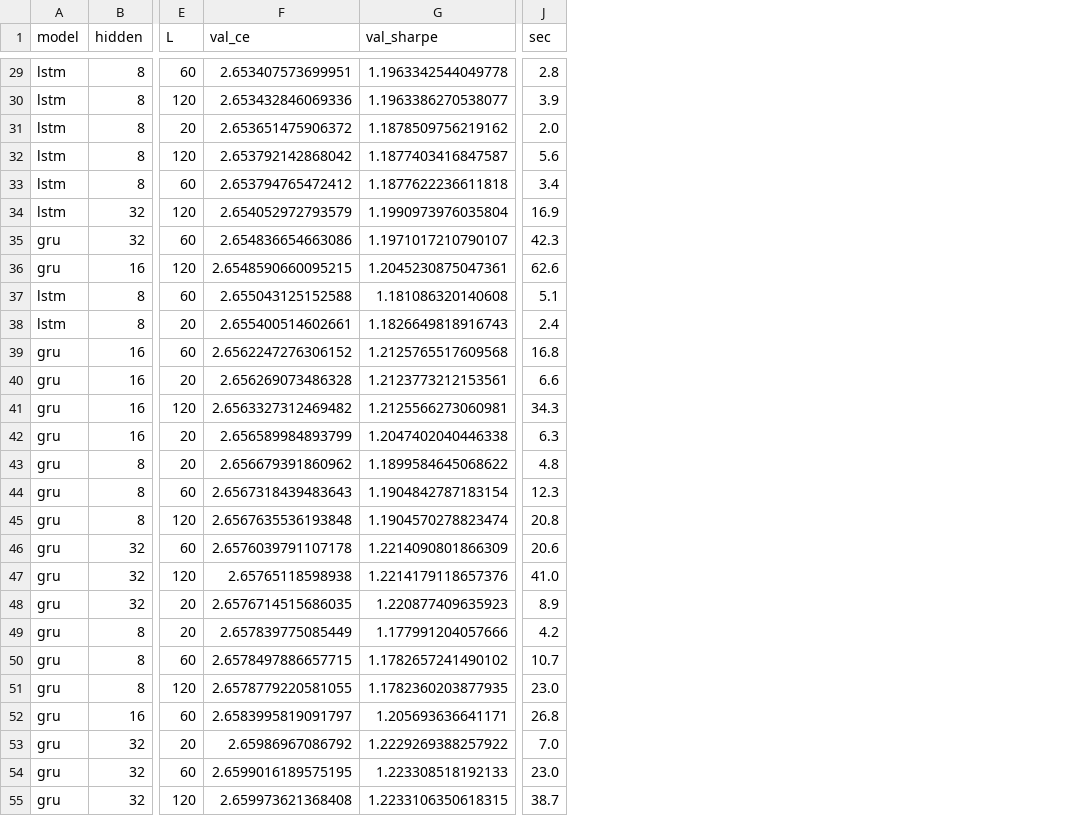
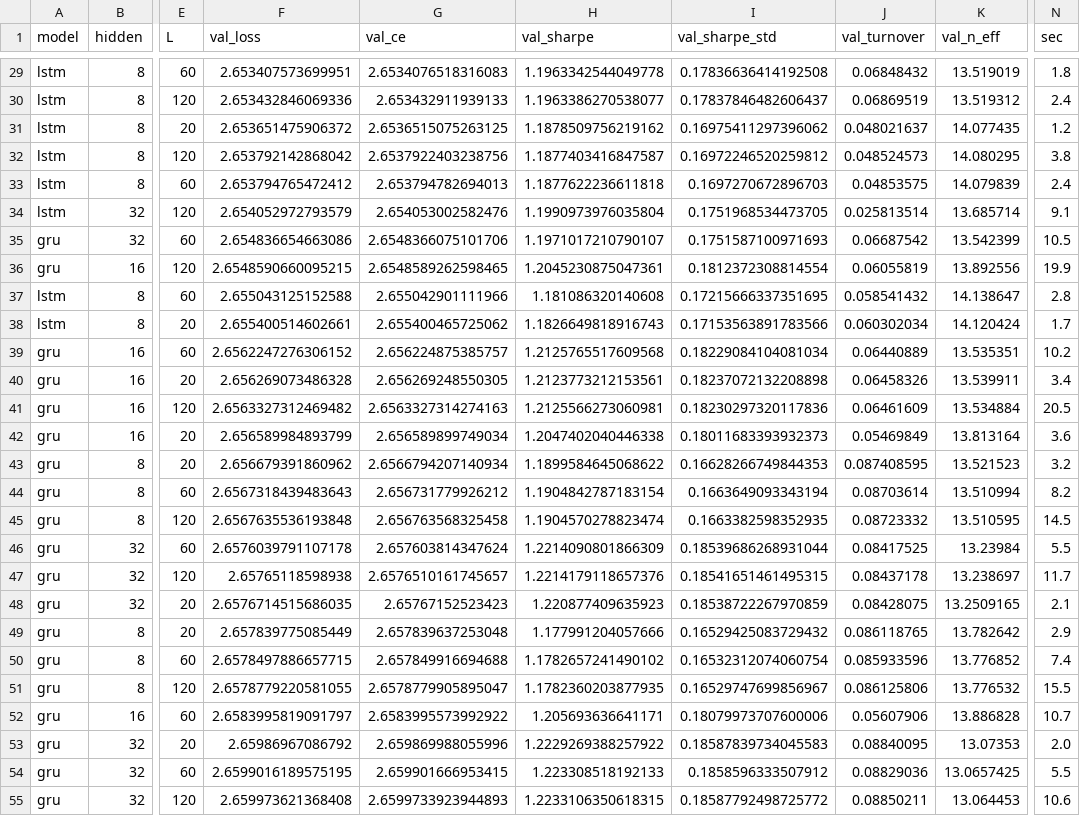
Before and after one commit to OGuenoun/Deep_portfolio_optimization, a CSV file: models/lstm/results/grid_v0_seed0.csv, drawn as a sheet; only a part is shown, gaps mark what is left out; addresses are those after the commit; the diff covers the shown part only; the diff names each change by its address in the sheet, - before the commit and + after, or states it on an @@ line.

```diff
--- a/models/lstm/results/grid_v0_seed0.csv
+++ b/models/lstm/results/grid_v0_seed0.csv
+column G (val_ce), rows 29-55: 2.6534076518316083 | 2.653432911939133 | 2.6536515075263125 | 2.6537922403238756 | 2.653794782694013 | 2.654053002582476 | 2.6548366075101706 | 2.6548589262598465 | 2.655042901111966 | 2.655400465725062 | 2.656224875385757 | 2.656269248550305 | 2.6563327314274163 | 2.656589899749034 | 2.6566794207140934 | 2.656731779926212 | 2.656763568325458 | 2.657603814347624 | 2.6576510161745657 | 2.65767152523423 | 2.657839637253048 | 2.657849916694688 | 2.6578779905895047 | 2.6583995573992922 | 2.659869988055996 | 2.659901666953415 | 2.6599733923944893
+column I (val_sharpe_std), rows 29-55: 0.17836636414192508 | 0.17837846482606437 | 0.16975411297396062 | 0.16972246520259812 | 0.1697270672896703 | 0.1751968534473705 | 0.1751587100971693 | 0.1812372308814554 | 0.17215666337351695 | 0.17153563891783566 | 0.18229084104081034 | 0.18237072132208898 | 0.18230297320117836 | 0.18011683393932373 | 0.16628266749844353 | 0.1663649093343194 | 0.1663382598352935 | 0.18539686268931044 | 0.18541651461495315 | 0.18538722267970859 | 0.16529425083729432 | 0.16532312074060754 | 0.16529747699856967 | 0.18079973707600006 | 0.18587839734045583 | 0.1858596333507912 | 0.18587792498725772
+column J (val_turnover), rows 29-55: 0.06848432 | 0.06869519 | 0.048021637 | 0.048524573 | 0.04853575 | 0.025813514 | 0.06687542 | 0.06055819 | 0.058541432 | 0.060302034 | 0.06440889 | 0.06458326 | 0.06461609 | 0.05469849 | 0.087408595 | 0.08703614 | 0.08723332 | 0.08417525 | 0.08437178 | 0.08428075 | 0.086118765 | 0.085933596 | 0.086125806 | 0.05607906 | 0.08840095 | 0.08829036 | 0.08850211
+column K (val_n_eff), rows 29-55: 13.519019 | 13.519312 | 14.077435 | 14.080295 | 14.079839 | 13.685714 | 13.542399 | 13.892556 | 14.138647 | 14.120424 | 13.535351 | 13.539911 | 13.534884 | 13.813164 | 13.521523 | 13.510994 | 13.510595 | 13.23984 | 13.238697 | 13.2509165 | 13.782642 | 13.776852 | 13.776532 | 13.886828 | 13.07353 | 13.0657425 | 13.064453
-F1: val_ce
+F1: val_loss
-N29 (sec): 2.8
+N29 (sec): 1.8
-N30 (sec): 3.9
+N30 (sec): 2.4
-N31 (sec): 2.0
+N31 (sec): 1.2
-N32 (sec): 5.6
+N32 (sec): 3.8
-N33 (sec): 3.4
+N33 (sec): 2.4
-N34 (sec): 16.9
+N34 (sec): 9.1
-N35 (sec): 42.3
+N35 (sec): 10.5
-N36 (sec): 62.6
+N36 (sec): 19.9
-N37 (sec): 5.1
+N37 (sec): 2.8
-N38 (sec): 2.4
+N38 (sec): 1.7
-N39 (sec): 16.8
+N39 (sec): 10.2
-N40 (sec): 6.6
+N40 (sec): 3.4
-N41 (sec): 34.3
+N41 (sec): 20.5
-N42 (sec): 6.3
+N42 (sec): 3.6
-N43 (sec): 4.8
+N43 (sec): 3.2
-N44 (sec): 12.3
+N44 (sec): 8.2
-N45 (sec): 20.8
+N45 (sec): 14.5
-N46 (sec): 20.6
+N46 (sec): 5.5
-N47 (sec): 41.0
+N47 (sec): 11.7
-N48 (sec): 8.9
+N48 (sec): 2.1
-N49 (sec): 4.2
+N49 (sec): 2.9
-N50 (sec): 10.7
+N50 (sec): 7.4
-N51 (sec): 23.0
+N51 (sec): 15.5
-N52 (sec): 26.8
+N52 (sec): 10.7
-N53 (sec): 7.0
+N53 (sec): 2.0
-N54 (sec): 23.0
+N54 (sec): 5.5
-N55 (sec): 38.7
+N55 (sec): 10.6
```
Also changed, not shown: 45 edited cells elsewhere in this file, 7 other files.
